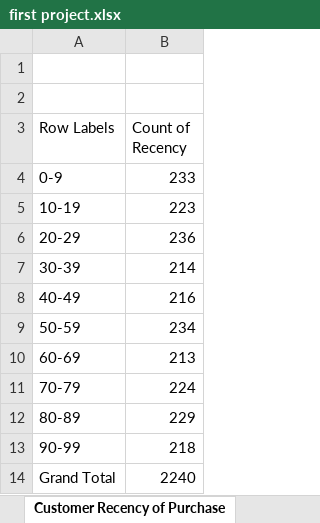
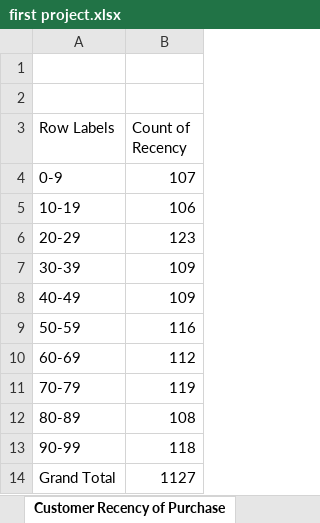
Before and after one commit to oziohuzainab/maven-marketing-analysis, an Excel workbook: first project.xlsx, sheet Customer Recency of Purchase, drawn as a sheet; values as stored, in another font and other column widths than the file's, no borders; charts and pictures not drawn; the diff names each change by its address in the sheet, - before the commit and + after, or states it on an @@ line.

```diff
--- a/first project.xlsx (sheet Customer Recency of Purchase)
+++ b/first project.xlsx (sheet Customer Recency of Purchase)
-B4 (Count of Recency): 233
+B4 (Count of Recency): 107
-B5 (Count of Recency): 223
+B5 (Count of Recency): 106
-B6 (Count of Recency): 236
+B6 (Count of Recency): 123
-B7 (Count of Recency): 214
+B7 (Count of Recency): 109
-B8 (Count of Recency): 216
+B8 (Count of Recency): 109
-B9 (Count of Recency): 234
+B9 (Count of Recency): 116
-B10 (Count of Recency): 213
+B10 (Count of Recency): 112
-B11 (Count of Recency): 224
+B11 (Count of Recency): 119
-B12 (Count of Recency): 229
+B12 (Count of Recency): 108
-B13 (Count of Recency): 218
+B13 (Count of Recency): 118
-B14 (Count of Recency): 2240
+B14 (Count of Recency): 1127
```
Also changed, not shown: sheet Product performance, sheet Success Rate Of Campaign, sheet Purchase By Channel, charts or pictures.
